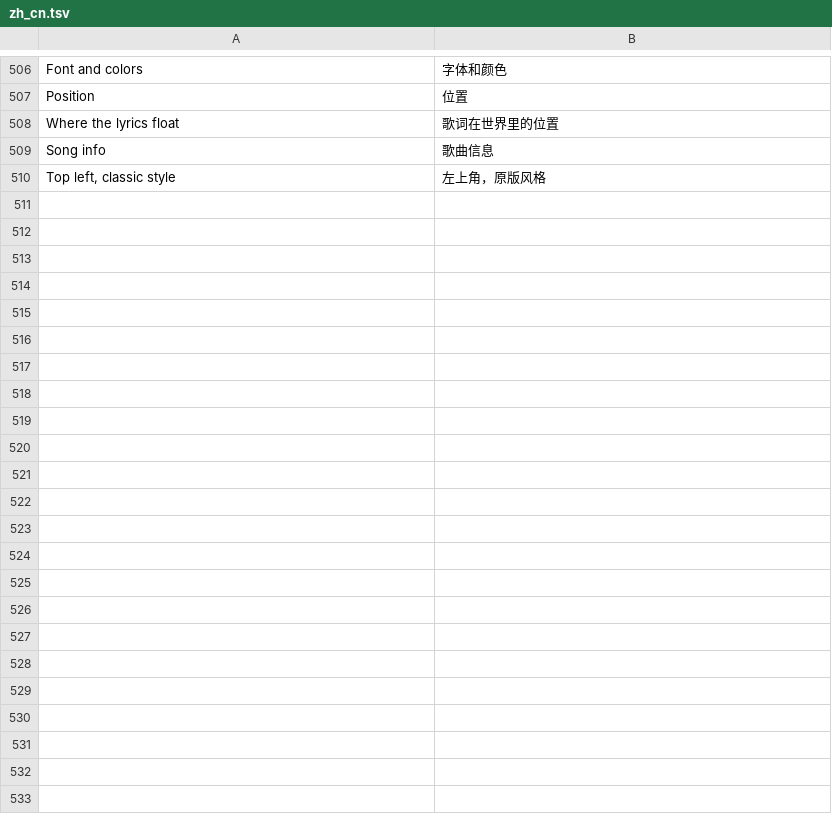
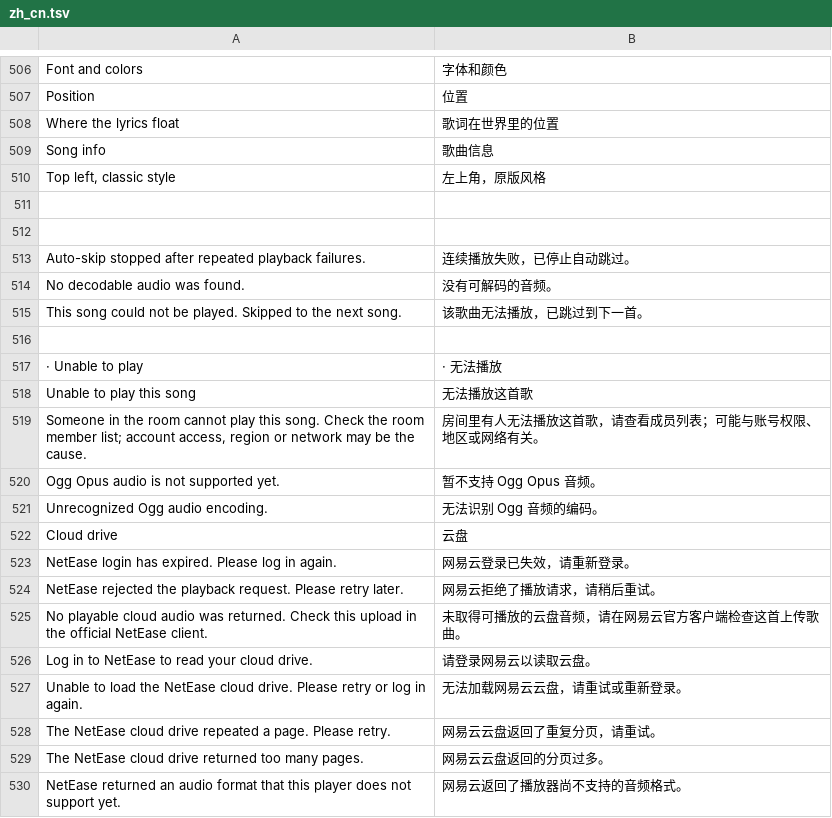
Before and after one commit to kuxiaole/MineKUmusic, a TSV file: common/core/src/main/resources/assets/dangomusic/lang/zh_cn.tsv, drawn as a sheet; only a part is shown, gaps mark what is left out; the diff covers the shown part only; the diff names each change by its address in the sheet, - before the commit and + after, or states it on an @@ line.

Commit message:
improve music playback

```diff
--- a/common/core/src/main/resources/assets/dangomusic/lang/zh_cn.tsv
+++ b/common/core/src/main/resources/assets/dangomusic/lang/zh_cn.tsv
+row 511: (empty)
+row 512: (empty)
+row 513: Auto-skip stopped after repeated playback failures. | 连续播放失败，已停止自动跳过。
+row 514: No decodable audio was found. | 没有可解码的音频。
+row 515: This song could not be played. Skipped to the next song. | 该歌曲无法播放，已跳过到下一首。
+row 516: (empty)
+row 517: · Unable to play | · 无法播放
+row 518: Unable to play this song | 无法播放这首歌
+row 519: Someone in the room cannot play this song. Check the room member list; account access, region or network may be the cause. | 房间里有人无法播放这首歌，请查看成员列表；可能与账号权限、地区或网络有关。
+row 520: Ogg Opus audio is not supported yet. | 暂不支持 Ogg Opus 音频。
+row 521: Unrecognized Ogg audio encoding. | 无法识别 Ogg 音频的编码。
+row 522: Cloud drive | 云盘
+row 523: NetEase login has expired. Please log in again. | 网易云登录已失效，请重新登录。
+row 524: NetEase rejected the playback request. Please retry later. | 网易云拒绝了播放请求，请稍后重试。
+row 525: No playable cloud audio was returned. Check this upload in the official NetEase client. | 未取得可播放的云盘音频，请在网易云官方客户端检查这首上传歌曲。
+row 526: Log in to NetEase to read your cloud drive. | 请登录网易云以读取云盘。
+row 527: Unable to load the NetEase cloud drive. Please retry or log in again. | 无法加载网易云云盘，请重试或重新登录。
+row 528: The NetEase cloud drive repeated a page. Please retry. | 网易云云盘返回了重复分页，请重试。
+row 529: The NetEase cloud drive returned too many pages. | 网易云云盘返回的分页过多。
+row 530: NetEase returned an audio format that this player does not support yet. | 网易云返回了播放器尚不支持的音频格式。
```
Also changed, not shown: 21 added rows elsewhere in this file, 53 other files.
